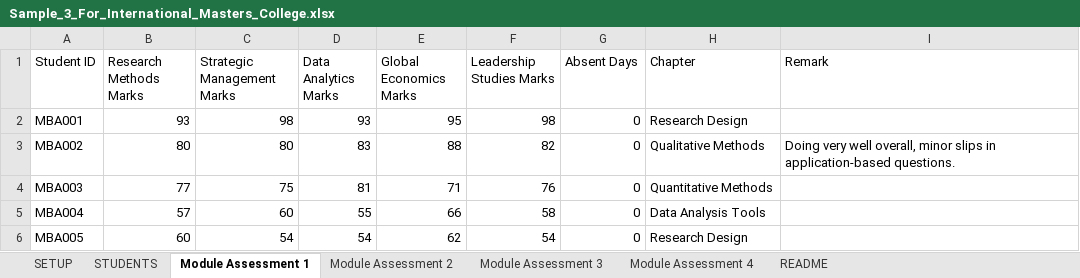
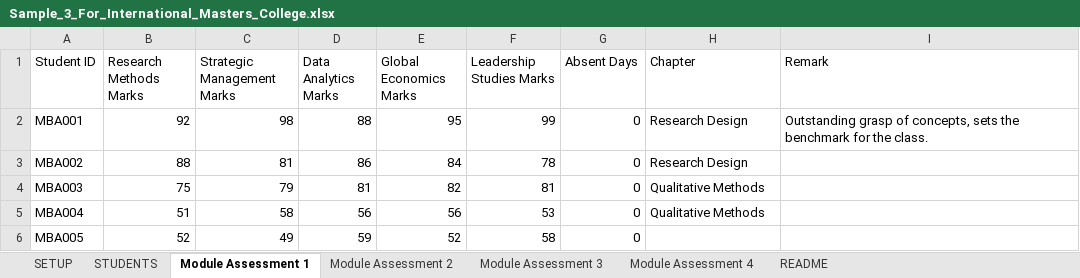
Before and after one commit to sandeephakki-qa/student-insight, an Excel workbook: samples/Sample_3_For_International_Masters_College.xlsx, sheet Module Assessment 1, drawn as a sheet; only a part is shown; values as stored, in another font and other column widths than the file's, no borders; the diff covers the shown part only; the diff names each change by its address in the sheet, - before the commit and + after, or states it on an @@ line.

```diff
--- a/samples/Sample_3_For_International_Masters_College.xlsx (sheet Module Assessment 1)
+++ b/samples/Sample_3_For_International_Masters_College.xlsx (sheet Module Assessment 1)
-B2 (Research Methods Marks): 93
+B2 (Research Methods Marks): 92
-D2 (Data Analytics Marks): 93
+D2 (Data Analytics Marks): 88
-F2 (Leadership Studies Marks): 98
+F2 (Leadership Studies Marks): 99
-I2 (Remark): (empty)
+I2 (Remark): Outstanding grasp of concepts, sets the benchmark for the class.
-B3 (Research Methods Marks): 80
+B3 (Research Methods Marks): 88
-C3 (Strategic Management Marks): 80
+C3 (Strategic Management Marks): 81
-D3 (Data Analytics Marks): 83
+D3 (Data Analytics Marks): 86
-E3 (Global Economics Marks): 88
+E3 (Global Economics Marks): 84
-F3 (Leadership Studies Marks): 82
+F3 (Leadership Studies Marks): 78
-H3 (Chapter): Qualitative Methods
+H3 (Chapter): Research Design
-I3 (Remark): Doing very well overall, minor slips in application-based questions.
+I3 (Remark): (empty)
-B4 (Research Methods Marks): 77
+B4 (Research Methods Marks): 75
-C4 (Strategic Management Marks): 75
+C4 (Strategic Management Marks): 79
-E4 (Global Economics Marks): 71
+E4 (Global Economics Marks): 82
-F4 (Leadership Studies Marks): 76
+F4 (Leadership Studies Marks): 81
-H4 (Chapter): Quantitative Methods
+H4 (Chapter): Qualitative Methods
-B5 (Research Methods Marks): 57
+B5 (Research Methods Marks): 51
-C5 (Strategic Management Marks): 60
+C5 (Strategic Management Marks): 58
-D5 (Data Analytics Marks): 55
+D5 (Data Analytics Marks): 56
-E5 (Global Economics Marks): 66
+E5 (Global Economics Marks): 56
-F5 (Leadership Studies Marks): 58
+F5 (Leadership Studies Marks): 53
-H5 (Chapter): Data Analysis Tools
+H5 (Chapter): Qualitative Methods
-B6 (Research Methods Marks): 60
+B6 (Research Methods Marks): 52
-C6 (Strategic Management Marks): 54
+C6 (Strategic Management Marks): 49
-D6 (Data Analytics Marks): 54
+D6 (Data Analytics Marks): 59
-E6 (Global Economics Marks): 62
+E6 (Global Economics Marks): 52
-F6 (Leadership Studies Marks): 54
+F6 (Leadership Studies Marks): 58
-H6 (Chapter): Research Design
+H6 (Chapter): (empty)
```
Also changed, not shown: 153 edited cells elsewhere in this sheet, sheet Module Assessment 4, sheet Module Assessment 2, sheet Module Assessment 3, sheet STUDENTS, samples/Sample_2_For_MBBS_College_Lecturer.xlsx, samples/Sample_4_For_School_Class_Teacher.xlsx, 16 other files.
